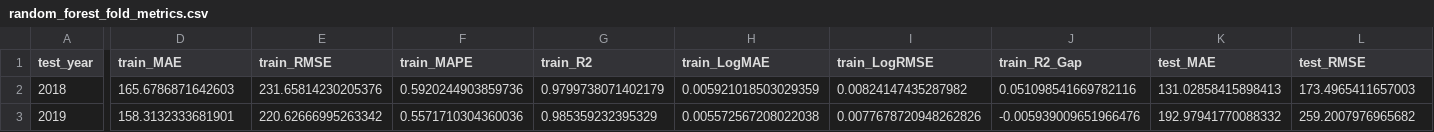
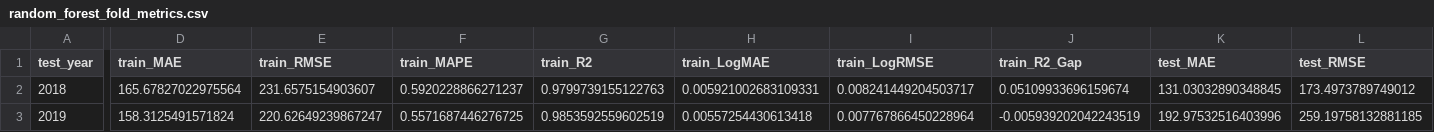
Before and after one commit to FakeSpace9/202605-BMDS2003-DATA-SCIENCE, a CSV file: prototype/fold_metrics/random_forest_fold_metrics.csv, drawn as a sheet; only a part is shown, gaps mark what is left out; the diff covers the shown part only; the diff names each change by its address in the sheet, - before the commit and + after, or states it on an @@ line.

```diff
--- a/prototype/fold_metrics/random_forest_fold_metrics.csv
+++ b/prototype/fold_metrics/random_forest_fold_metrics.csv
-D2 (train_MAE): 165.6786871642603
+D2 (train_MAE): 165.67827022975564
-E2 (train_RMSE): 231.65814230205376
+E2 (train_RMSE): 231.6575154903607
-F2 (train_MAPE): 0.5920244903859736
+F2 (train_MAPE): 0.5920228866271237
-G2 (train_R2): 0.9799738071402179
+G2 (train_R2): 0.9799739155122763
-H2 (train_LogMAE): 0.005921018503029359
+H2 (train_LogMAE): 0.005921002683109331
-I2 (train_LogRMSE): 0.00824147435287982
+I2 (train_LogRMSE): 0.008241449204503717
-J2 (train_R2_Gap): 0.051098541669782116
+J2 (train_R2_Gap): 0.05109933696159674
-K2 (test_MAE): 131.02858415898413
+K2 (test_MAE): 131.03032890348845
-L2 (test_RMSE): 173.4965411657003
+L2 (test_RMSE): 173.4973789749012
-D3 (train_MAE): 158.3132333681901
+D3 (train_MAE): 158.3125491571824
-E3 (train_RMSE): 220.62666995263342
+E3 (train_RMSE): 220.62649239867247
-F3 (train_MAPE): 0.5571710304360036
+F3 (train_MAPE): 0.5571687446276725
-G3 (train_R2): 0.985359232395329
+G3 (train_R2): 0.9853592559602519
-H3 (train_LogMAE): 0.005572567208022038
+H3 (train_LogMAE): 0.00557254430613418
-I3 (train_LogRMSE): 0.0077678720948262826
+I3 (train_LogRMSE): 0.007767866450228964
-J3 (train_R2_Gap): -0.005939009651966476
+J3 (train_R2_Gap): -0.005939202042243519
-K3 (test_MAE): 192.97941770088332
+K3 (test_MAE): 192.97532516403996
-L3 (test_RMSE): 259.2007976965682
+L3 (test_RMSE): 259.19758132881185
```
Also changed, not shown: 72 edited cells elsewhere in this file, prototype/fold_metrics/walkforward_price_fold_metrics.csv, 10 other files.
